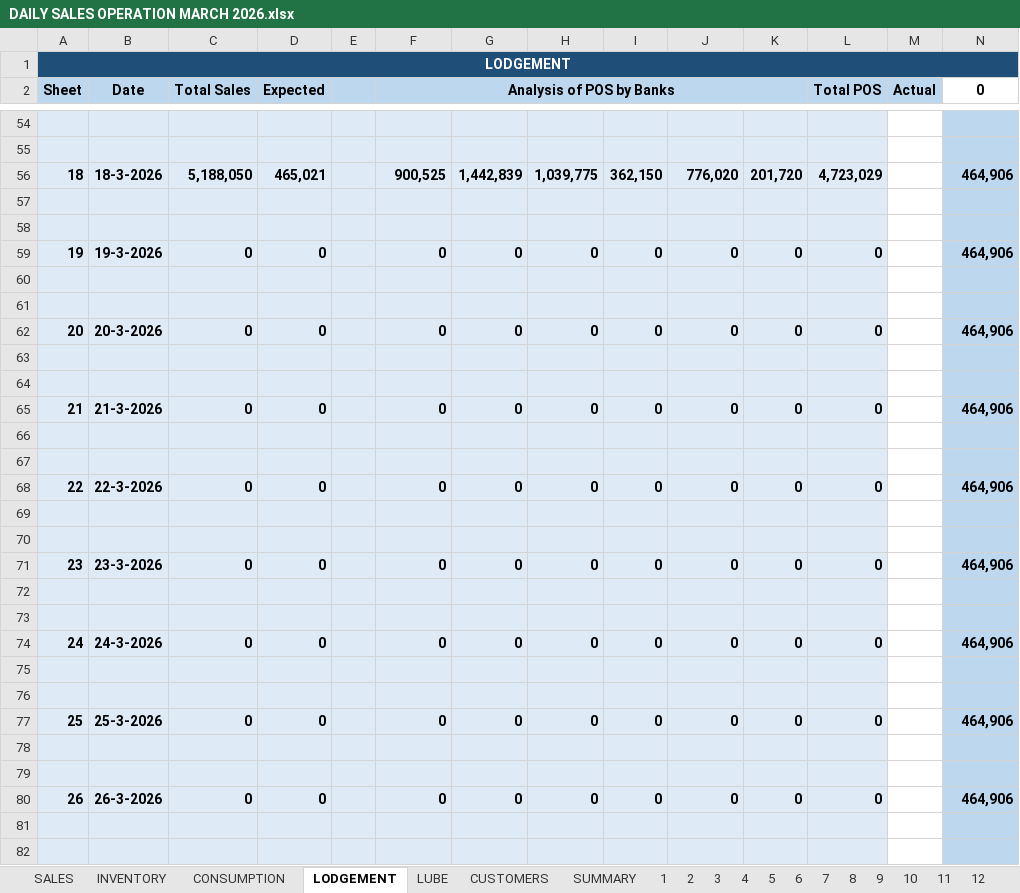
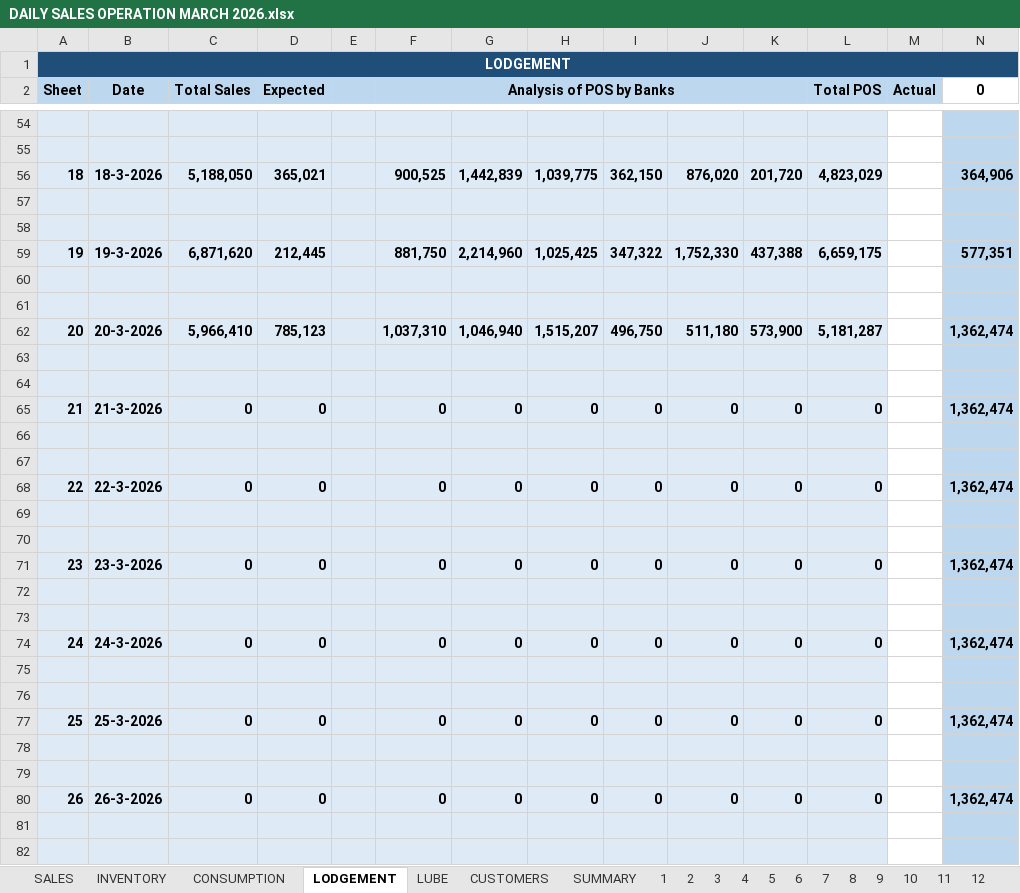
Before and after one commit to traderugo/filez, an Excel workbook: excel/output/DAILY SALES OPERATION MARCH 2026.xlsx, sheet LODGEMENT, drawn as a sheet; only a part is shown, gaps mark what is left out; values as stored, in another font and other column widths than the file's, no borders; removed rows and columns are numbered as before the commit, all else as after; the diff covers the shown part only; the diff names each change by its address in the sheet, - before the commit and + after, or states it on an @@ line.

```diff
--- a/excel/output/DAILY SALES OPERATION MARCH 2026.xlsx (sheet LODGEMENT)
+++ b/excel/output/DAILY SALES OPERATION MARCH 2026.xlsx (sheet LODGEMENT)
-D56 (Expected): 465,021
+D56 (Expected): 365,021
-J56: 776,020
+J56: 876,020
-L56 (Total POS): 4,723,029
+L56 (Total POS): 4,823,029
-N56 (0): 464,906
+N56 (0): 364,906
-row 59: 19 | 19-3-2026 | 0 | 0 |  | 0 | 0 | 0 | 0 | 0 | 0 | 0 |  | 464,906
+row 59: 19 | 19-3-2026 | 6,871,620 | 212,445 |  | 881,750 | 2,214,960 | 1,025,425 | 347,322 | 1,752,330 | 437,388 | 6,659,175 |  | 577,351
-row 62: 20 | 20-3-2026 | 0 | 0 |  | 0 | 0 | 0 | 0 | 0 | 0 | 0 |  | 464,906
+row 62: 20 | 20-3-2026 | 5,966,410 | 785,123 |  | 1,037,310 | 1,046,940 | 1,515,207 | 496,750 | 511,180 | 573,900 | 5,181,287 |  | 1,362,474
-N65 (0): 464,906
+N65 (0): 1,362,474
-N68 (0): 464,906
+N68 (0): 1,362,474
-N71 (0): 464,906
+N71 (0): 1,362,474
-N74 (0): 464,906
+N74 (0): 1,362,474
-N77 (0): 464,906
+N77 (0): 1,362,474
-N80 (0): 464,906
+N80 (0): 1,362,474
```
Also changed, not shown: 1 added row, 1 removed row and 5 edited cells elsewhere in this sheet, sheet 20, sheet 19, sheet INVENTORY, sheet 21, sheet 22, sheet 23, 12 more sheets, formulas that keep their value, 9 other files.
